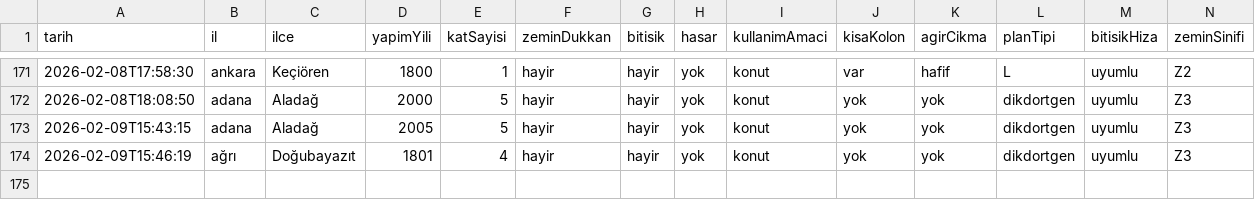
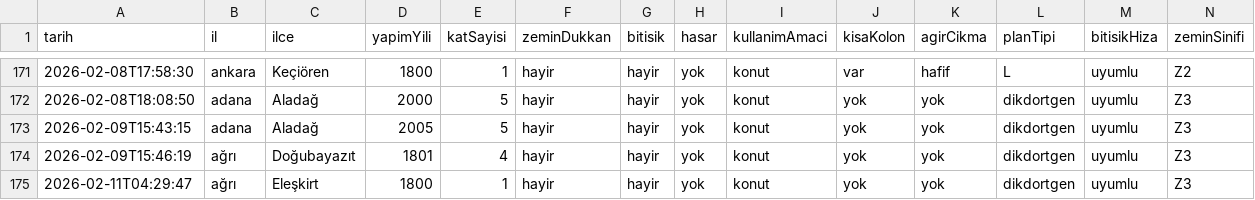
Before and after one commit to cagriaksoy191-oss/structural_health, a CSV file: veri_kayitlari.csv, drawn as a sheet; only a part is shown, gaps mark what is left out; rows hold the shown columns only; the diff names each change by its address in the sheet, - before the commit and + after, or states it on an @@ line.

```diff
--- a/veri_kayitlari.csv
+++ b/veri_kayitlari.csv
+row 175: 2026-02-11T04:29:47 | ağrı | Eleşkirt | 1800 | 1 | hayir | hayir | yok | konut | yok | yok | dikdortgen | uyumlu | Z3
```
Also changed, not shown: 1 other file.
